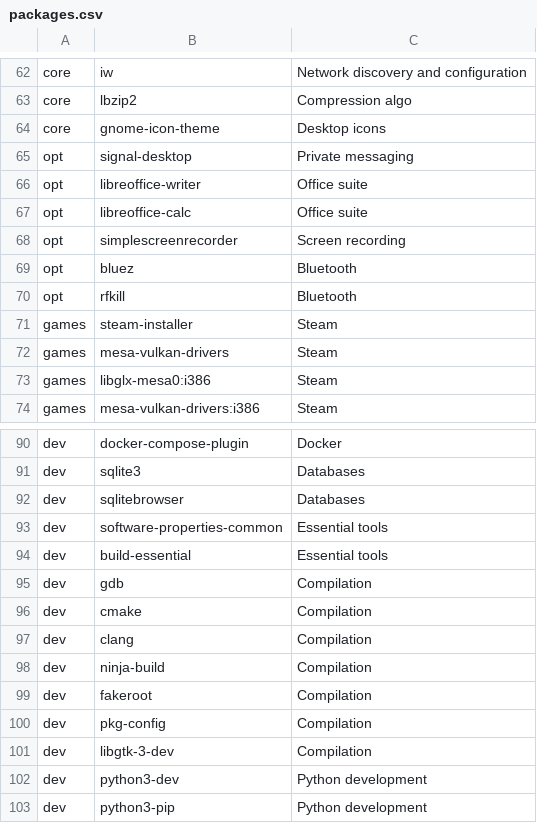
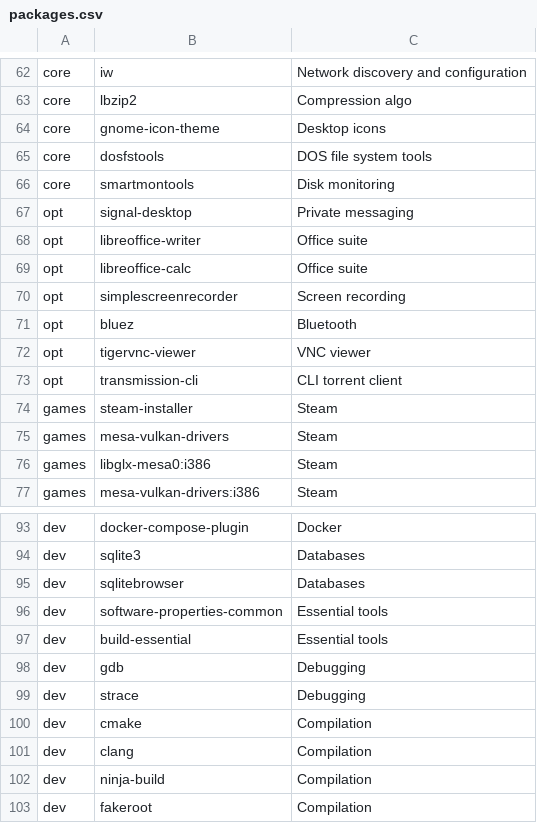
Before and after one commit to h3nc4/Dreamweaver, a CSV file: config/packages.csv, drawn as a sheet; only a part is shown, gaps mark what is left out; the shorter side is filled out with more unchanged rows.

Commit message:
add packages

```diff
--- a/config/packages.csv
+++ b/config/packages.csv
@@ -64,2 +64,4 @@ core,lbzip2,Compression algo
 core,gnome-icon-theme,Desktop icons
+core,dosfstools,DOS file system tools
+core,smartmontools,Disk monitoring
 opt,signal-desktop,Private messaging
@@ -69,3 +71,4 @@ opt,simplescreenrecorder,Screen recording
 opt,bluez,Bluetooth
-opt,rfkill,Bluetooth
+opt,tigervnc-viewer,VNC viewer
+opt,transmission-cli,CLI torrent client
 games,steam-installer,Steam
@@ -94,3 +97,4 @@ dev,software-properties-common,Essential tools
 dev,build-essential,Essential tools
-dev,gdb,Compilation
+dev,gdb,Debugging
+dev,strace,Debugging
 dev,cmake,Compilation
```
